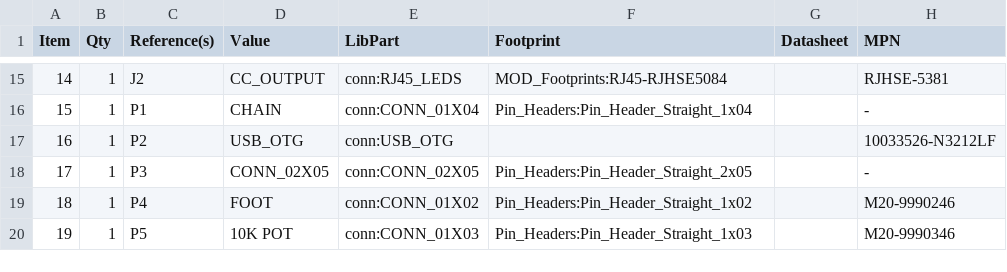
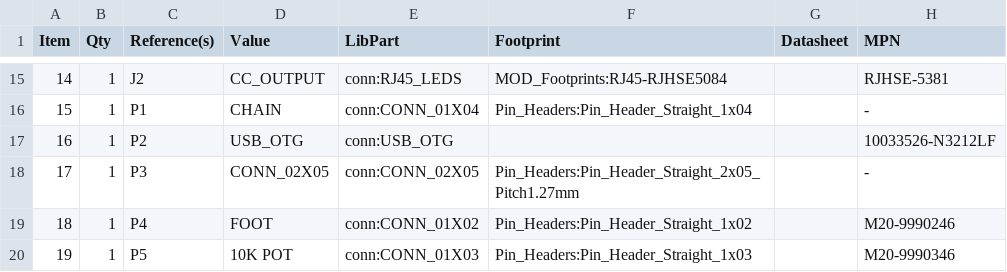
Before and after one commit to mod-audio/cc-hw-expression-pedal-LEGACY, a CSV file: hw-design/board/expression-pedal.csv, drawn as a sheet; only a part is shown, gaps mark what is left out.

Commit message:
sch: JTAG connector footprint fixed

```diff
--- a/hw-design/board/expression-pedal.csv
+++ b/hw-design/board/expression-pedal.csv
@@ -17,3 +17,3 @@ Item,Qty,Reference(s),Value,LibPart,Footprint,Datasheet,MPN
 16,1,P2,USB_OTG,conn:USB_OTG,,,10033526-N3212LF
-17,1,P3,CONN_02X05,conn:CONN_02X05,Pin_Headers:Pin_Header_Straight_2x05,,-
+17,1,P3,CONN_02X05,conn:CONN_02X05,Pin_Headers:Pin_Header_Straight_2x05_Pitch1.27mm,,-
 18,1,P4,FOOT,conn:CONN_01X02,Pin_Headers:Pin_Header_Straight_1x02,,M20-9990246
```
Also changed, not shown: 2 other files.
